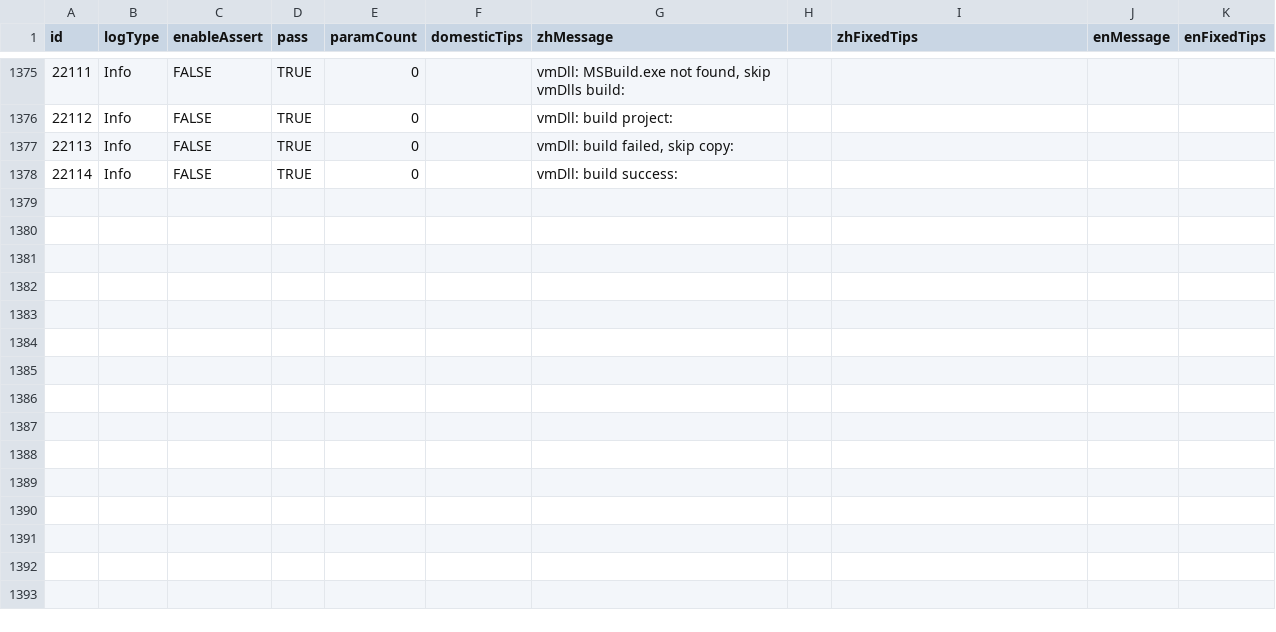
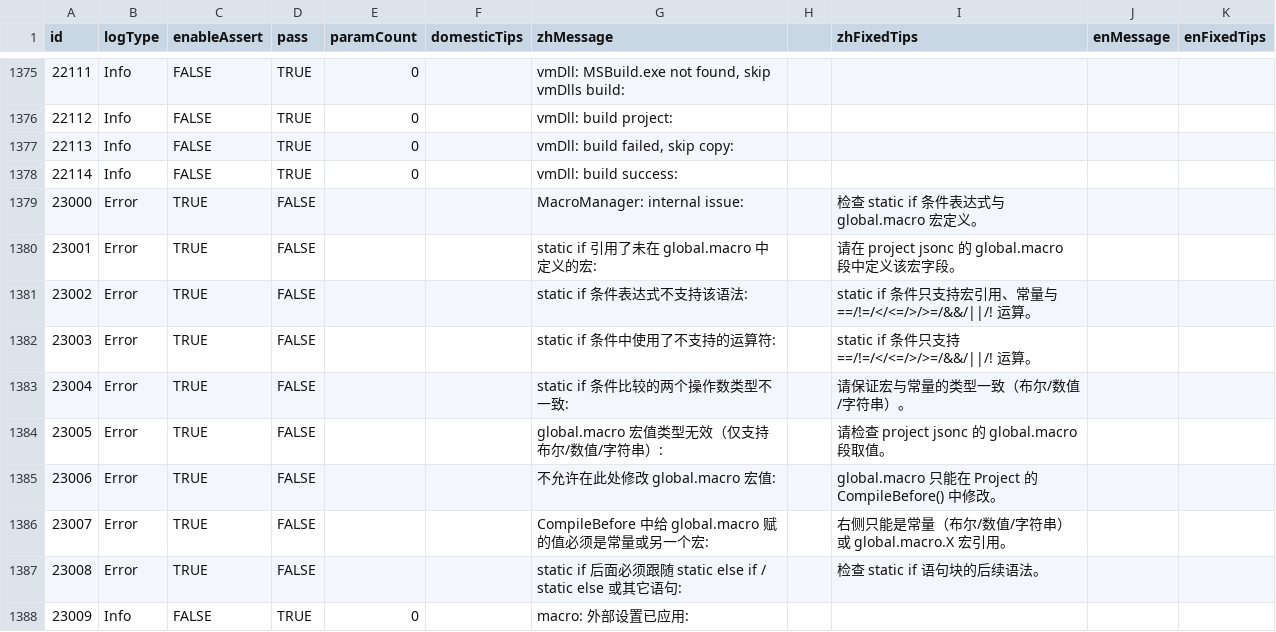
Before and after one commit to kamaba/simple_language, a CSV file: source/Front/Log/ErrorDefinitions.csv, drawn as a sheet; only a part is shown, gaps mark what is left out; the diff names each change by its address in the sheet, - before the commit and + after, or states it on an @@ line.

Commit message:
add static if 的语句

```diff
--- a/source/Front/Log/ErrorDefinitions.csv
+++ b/source/Front/Log/ErrorDefinitions.csv
+row 1379: 23000 | Error | TRUE | FALSE |  |  | MacroManager: internal issue: |  | 检查 static if 条件表达式与 global.macro 宏定义。
+row 1380: 23001 | Error | TRUE | FALSE |  |  | static if 引用了未在 global.macro 中定义的宏: |  | 请在 project jsonc 的 global.macro 段中定义该宏字段。
+row 1381: 23002 | Error | TRUE | FALSE |  |  | static if 条件表达式不支持该语法: |  | static if 条件只支持宏引用、常量与 ==/!=/</<=/>/>=/&&/||/! 运算。
+row 1382: 23003 | Error | TRUE | FALSE |  |  | static if 条件中使用了不支持的运算符: |  | static if 条件只支持 ==/!=/</<=/>/>=/&&/||/! 运算。
+row 1383: 23004 | Error | TRUE | FALSE |  |  | static if 条件比较的两个操作数类型不一致: |  | 请保证宏与常量的类型一致（布尔/数值/字符串）。
+row 1384: 23005 | Error | TRUE | FALSE |  |  | global.macro 宏值类型无效（仅支持布尔/数值/字符串）: |  | 请检查 project jsonc 的 global.macro 段取值。
+row 1385: 23006 | Error | TRUE | FALSE |  |  | 不允许在此处修改 global.macro 宏值: |  | global.macro 只能在 Project 的 CompileBefore() 中修改。
+row 1386: 23007 | Error | TRUE | FALSE |  |  | CompileBefore 中给 global.macro 赋的值必须是常量或另一个宏: |  | 右侧只能是常量（布尔/数值/字符串）或 global.macro.X 宏引用。
+row 1387: 23008 | Error | TRUE | FALSE |  |  | static if 后面必须跟随 static else if / static else 或其它语句: |  | 检查 static if 语句块的后续语法。
+row 1388: 23009 | Info | FALSE | TRUE | 0 |  | macro: 外部设置已应用:
```
Also changed, not shown: 29 other files.
